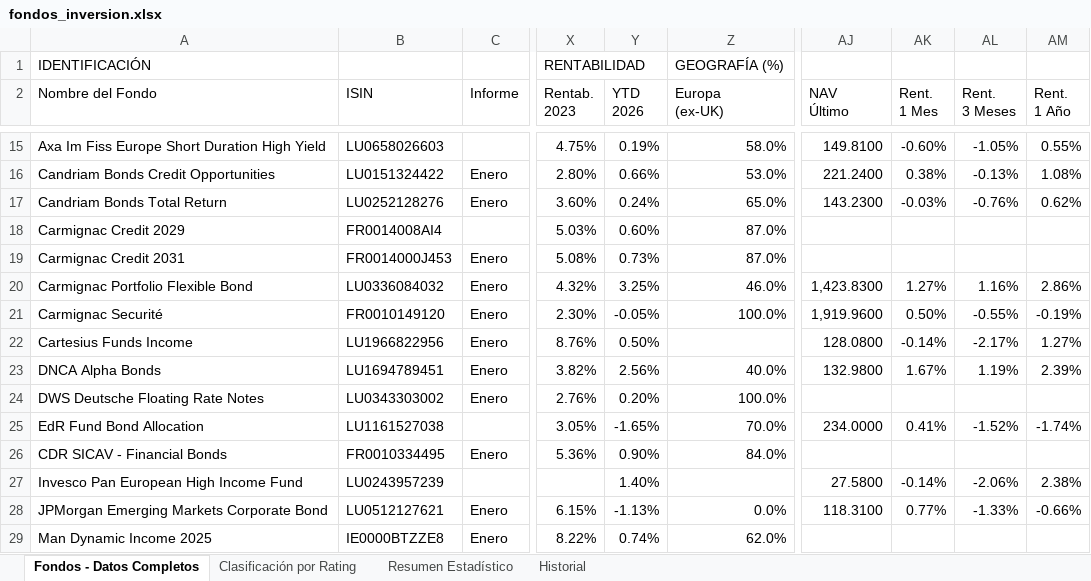
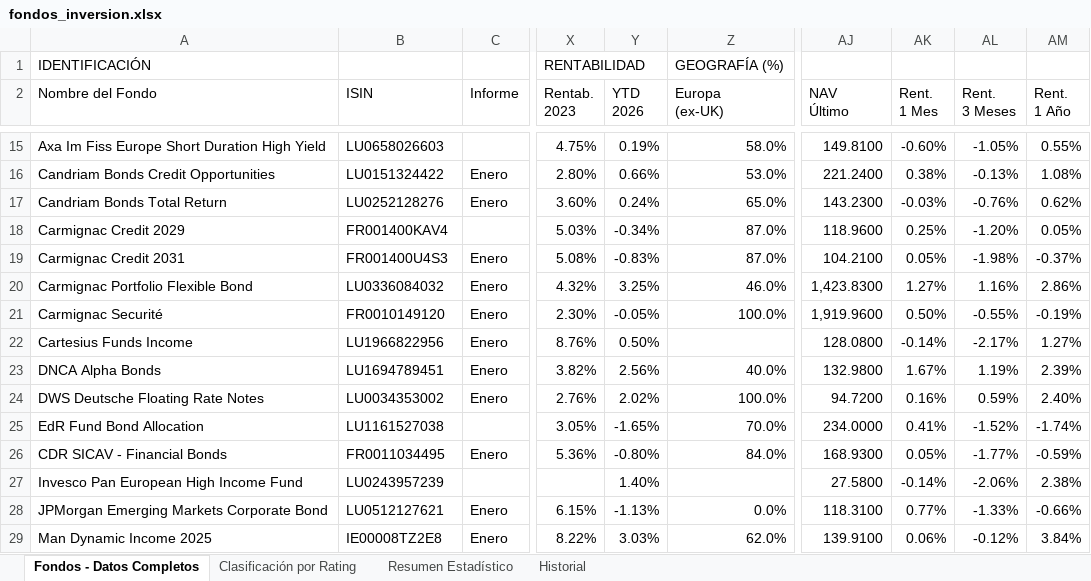
Before and after one commit to amoreno0771234/FONDOS-INVERSION, an Excel workbook: fondos_inversion.xlsx, sheet Fondos - Datos Completos, drawn as a sheet; only a part is shown, gaps mark what is left out; values as stored, in another font and other column widths than the file's, no cell formats; the diff covers the shown part only; the diff names each change by its address in the sheet, - before the commit and + after, or states it on an @@ line.

```diff
--- a/fondos_inversion.xlsx (sheet Fondos - Datos Completos)
+++ b/fondos_inversion.xlsx (sheet Fondos - Datos Completos)
-B18 (ISIN): FR0014008AI4
+B18 (ISIN): FR001400KAV4
-Y18 (YTD 2026): 0.60%
+Y18 (YTD 2026): -0.34%
-AJ18 (NAV Último): (empty)
+AJ18 (NAV Último): 118.9600
-AK18 (Rent. 1 Mes): (empty)
+AK18 (Rent. 1 Mes): 0.25%
-AL18 (Rent. 3 Meses): (empty)
+AL18 (Rent. 3 Meses): -1.20%
-AM18 (Rent. 1 Año): (empty)
+AM18 (Rent. 1 Año): 0.05%
-B19 (ISIN): FR0014000J453
+B19 (ISIN): FR001400U4S3
-Y19 (YTD 2026): 0.73%
+Y19 (YTD 2026): -0.83%
-AJ19 (NAV Último): (empty)
+AJ19 (NAV Último): 104.2100
-AK19 (Rent. 1 Mes): (empty)
+AK19 (Rent. 1 Mes): 0.05%
-AL19 (Rent. 3 Meses): (empty)
+AL19 (Rent. 3 Meses): -1.98%
-AM19 (Rent. 1 Año): (empty)
+AM19 (Rent. 1 Año): -0.37%
-B24 (ISIN): LU0343303002
+B24 (ISIN): LU0034353002
-Y24 (YTD 2026): 0.20%
+Y24 (YTD 2026): 2.02%
-AJ24 (NAV Último): (empty)
+AJ24 (NAV Último): 94.7200
-AK24 (Rent. 1 Mes): (empty)
+AK24 (Rent. 1 Mes): 0.16%
-AL24 (Rent. 3 Meses): (empty)
+AL24 (Rent. 3 Meses): 0.59%
-AM24 (Rent. 1 Año): (empty)
+AM24 (Rent. 1 Año): 2.40%
-B26 (ISIN): FR0010334495
+B26 (ISIN): FR0011034495
-Y26 (YTD 2026): 0.90%
+Y26 (YTD 2026): -0.80%
-AJ26 (NAV Último): (empty)
+AJ26 (NAV Último): 168.9300
-AK26 (Rent. 1 Mes): (empty)
+AK26 (Rent. 1 Mes): 0.05%
-AL26 (Rent. 3 Meses): (empty)
+AL26 (Rent. 3 Meses): -1.77%
-AM26 (Rent. 1 Año): (empty)
+AM26 (Rent. 1 Año): -0.59%
-B29 (ISIN): IE0000BTZZE8
+B29 (ISIN): IE00008TZ2E8
-Y29 (YTD 2026): 0.74%
+Y29 (YTD 2026): 3.03%
-AJ29 (NAV Último): (empty)
+AJ29 (NAV Último): 139.9100
-AK29 (Rent. 1 Mes): (empty)
+AK29 (Rent. 1 Mes): 0.06%
-AL29 (Rent. 3 Meses): (empty)
+AL29 (Rent. 3 Meses): -0.12%
-AM29 (Rent. 1 Año): (empty)
+AM29 (Rent. 1 Año): 3.84%
```
Also changed, not shown: 37 edited cells elsewhere in this sheet, sheet Historial, cell formats.
